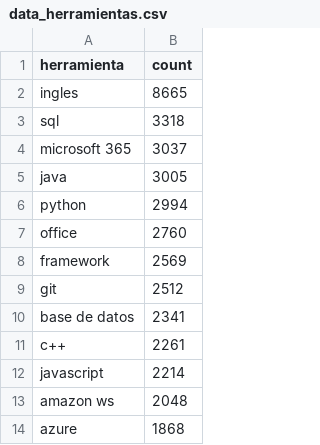
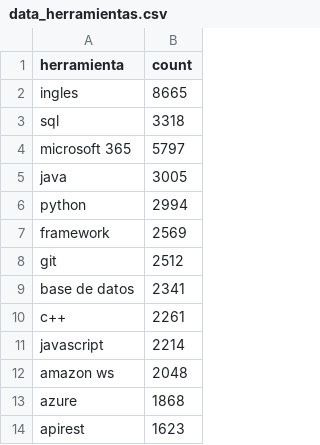
Before and after one commit to UrkoRegueiro/IT_Job_Spain_Project, a CSV file: Datos/Procesados/data_herramientas.csv, drawn as a sheet; only a part is shown; the shorter side is filled out with more unchanged rows.

```diff
--- a/Datos/Procesados/data_herramientas.csv
+++ b/Datos/Procesados/data_herramientas.csv
@@ -3,6 +3,5 @@ ingles,8665
 sql,3318
-microsoft 365,3037
+microsoft 365,5797
 java,3005
 python,2994
-office,2760
 framework,2569
```
Also changed, not shown: Datos/Procesados/df_spider.csv, Datos/Procesados/df_spider_sin_ingles.csv, 19 other files.
